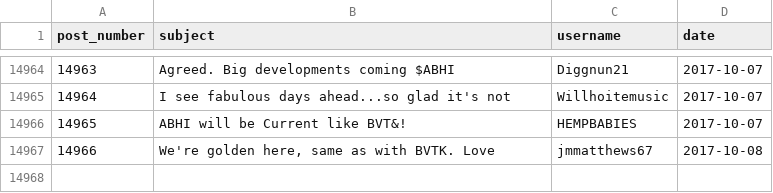
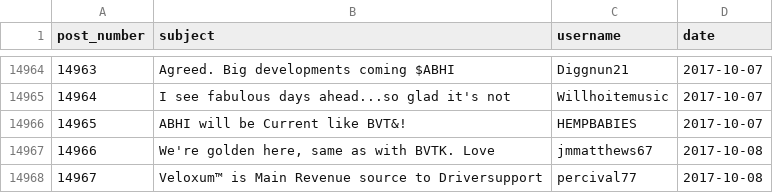
Before and after one commit to schustda/Penny-Stock-Predictor, a CSV file: data/raw_data/ihub/message_boards/abhi.csv, drawn as a sheet; only a part is shown, gaps mark what is left out.

Commit message:
updated data

```diff
--- a/data/raw_data/ihub/message_boards/abhi.csv
+++ b/data/raw_data/ihub/message_boards/abhi.csv
@@ -14967 +14967,2 @@ post_number,subject,username,date
 14966,"We're golden here, same as with BVTK. Love",jmmatthews67,2017-10-08
+14967,Veloxum™ is Main Revenue source to Driversupport,percival77,2017-10-08
```
Also changed, not shown: data/raw_data/ihub/message_boards/cnxs.csv, 15 other files.
